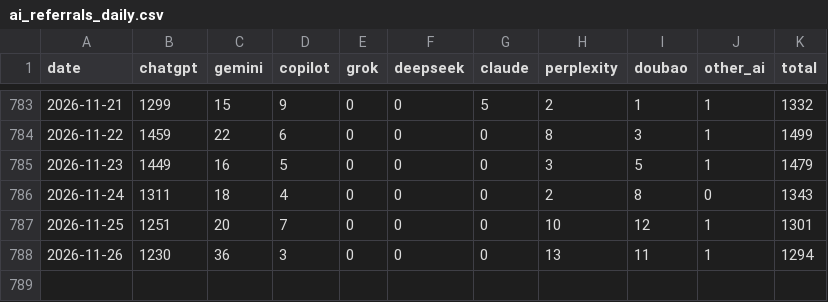
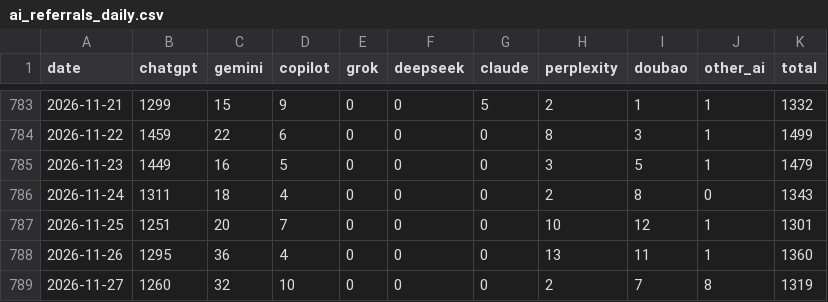
Before and after one commit to ketrketr2/toyota-geo-board, a CSV file: data/ga4/ai_referrals_daily.csv, drawn as a sheet; only a part is shown, gaps mark what is left out.

```diff
--- a/data/ga4/ai_referrals_daily.csv
+++ b/data/ga4/ai_referrals_daily.csv
@@ -787,2 +787,3 @@ date,chatgpt,gemini,copilot,grok,deepseek,claude,perplexity,doubao,other_ai,tota
 2026-11-25,1251,20,7,0,0,0,10,12,1,1301
-2026-11-26,1230,36,3,0,0,0,13,11,1,1294
+2026-11-26,1295,36,4,0,0,0,13,11,1,1360
+2026-11-27,1260,32,10,0,0,0,2,7,8,1319
```
Also changed, not shown: data/ga4/toyota_jp_ga4_channel_monthly.csv, data/ga4/toyota_jp_ga4_daily.csv, 4 other files.
